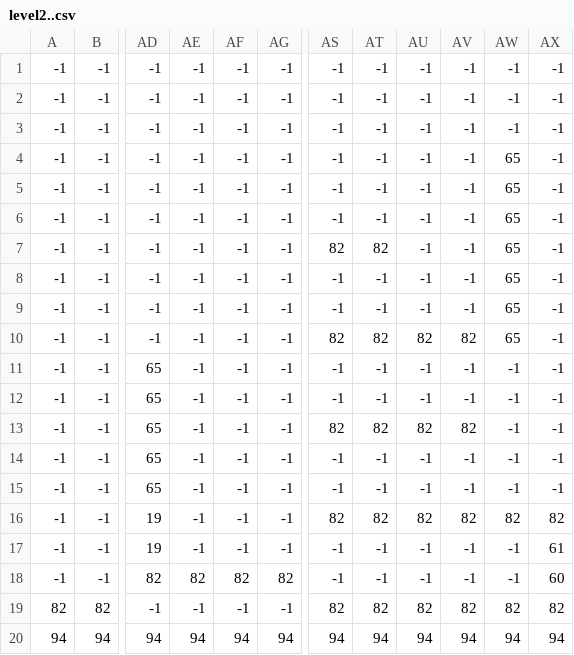
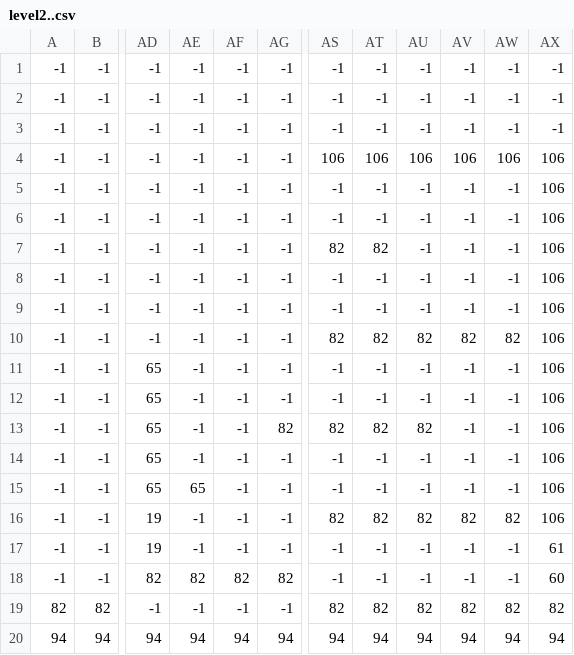
Before and after one commit to ROCMondriaanTIN/project-greenfoot-game-Mathijs01, a CSV file: tilemap/level2..csv, drawn as a sheet; only a part is shown, gaps mark what is left out; the diff names each change by its address in the sheet, - before the commit and + after, or states it on an @@ line.

```diff
--- a/tilemap/level2..csv
+++ b/tilemap/level2..csv
-AS4: -1
+AS4: 106
-AT4: -1
+AT4: 106
-AU4: -1
+AU4: 106
-AV4: -1
+AV4: 106
-AW4: 65
+AW4: 106
-AX4:AX15: -1
+AX4:AX15: 106
-AW5:AW9: 65
+AW5:AW9: -1
-AW10: 65
+AW10: 82
-AG13: -1
+AG13: 82
-AV13: 82
+AV13: -1
-AE15: -1
+AE15: 65
-AX16: 82
+AX16: 106
```
Also changed, not shown: tilemap/level1..csv, tilemap/world..csv, 55 other files.
